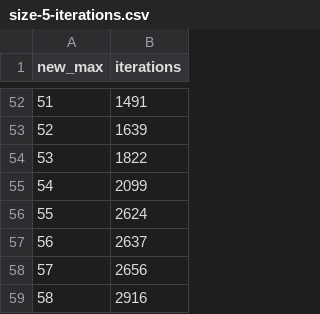
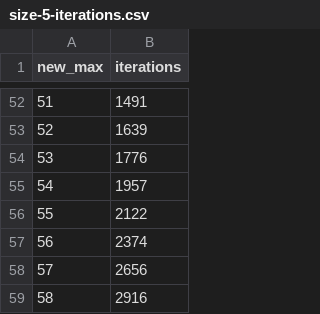
Before and after one commit to Vector-Hector/ekin, a CSV file: size-5-iterations.csv, drawn as a sheet; only a part is shown, gaps mark what is left out.

```diff
--- a/size-5-iterations.csv
+++ b/size-5-iterations.csv
@@ -53,6 +53,6 @@ new_max,iterations
 52,1639
-53,1822
-54,2099
-55,2624
-56,2637
+53,1776
+54,1957
+55,2122
+56,2374
 57,2656
```
Also changed, not shown: size-6-iterations.csv, 3 other files.
